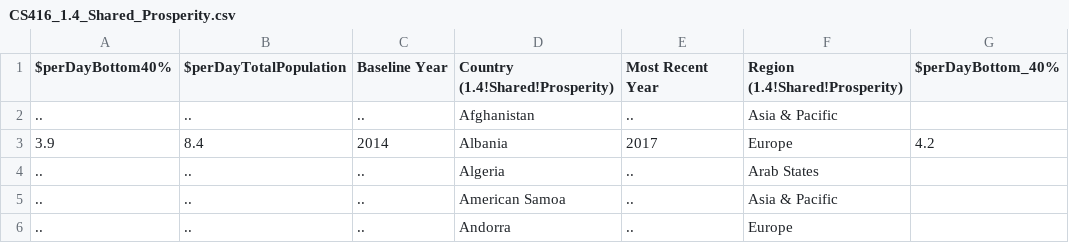
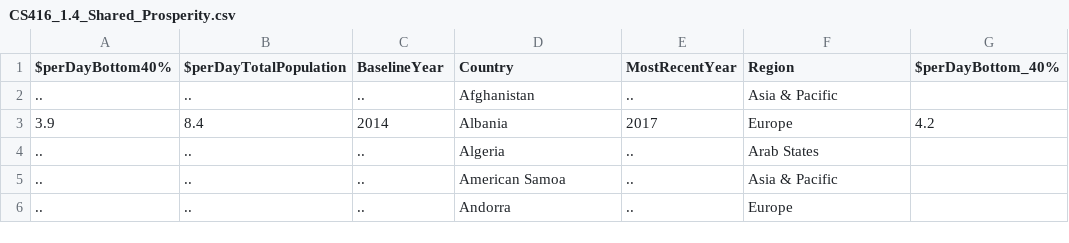
Before and after one commit to JuliaDawson/github.io, a CSV file: CS416_1.4_Shared_Prosperity.csv, drawn as a sheet; only a part is shown; the diff names each change by its address in the sheet, - before the commit and + after, or states it on an @@ line.

Commit message:
Update CS416_1.4_Shared_Prosperity.csv

```diff
--- a/CS416_1.4_Shared_Prosperity.csv
+++ b/CS416_1.4_Shared_Prosperity.csv
-C1: Baseline Year
+C1: BaselineYear
-D1: Country (1.4!Shared!Prosperity)
+D1: Country
-E1: Most Recent Year
+E1: MostRecentYear
-F1: Region (1.4!Shared!Prosperity)
+F1: Region
```
